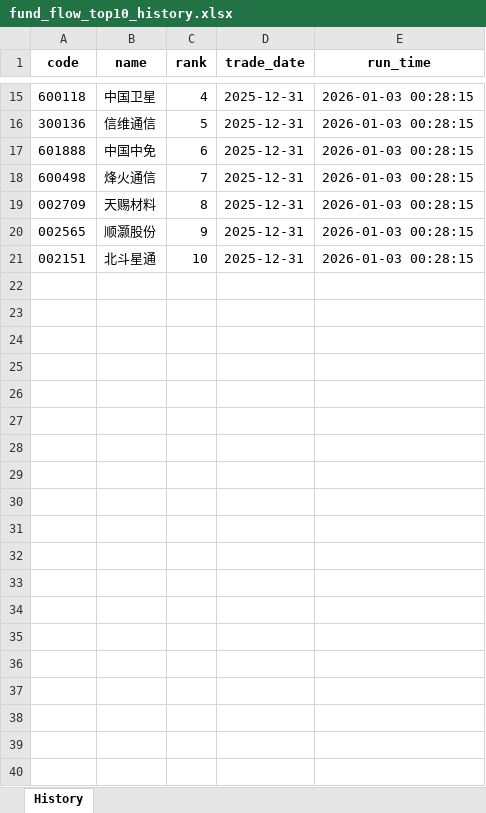
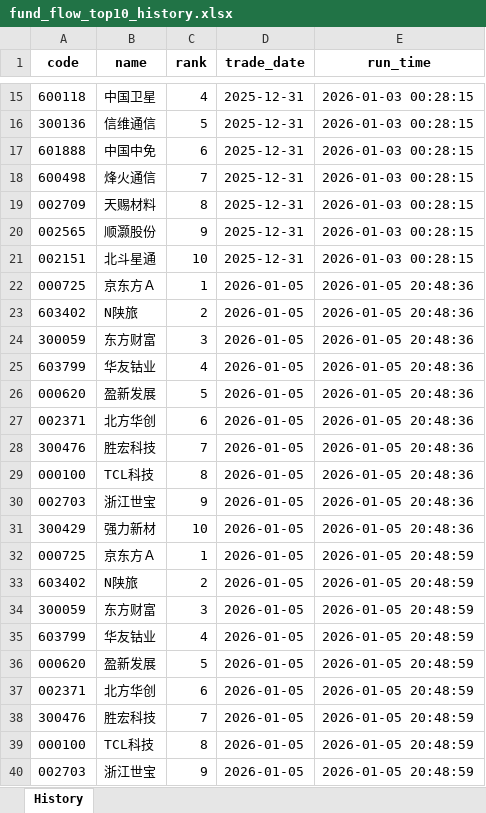
Before and after one commit to Feegoat06/AlphaScout, an Excel workbook: stockPicker/fund_flow_top10_history.xlsx, sheet History, drawn as a sheet; only a part is shown, gaps mark what is left out; values as stored, in another font and other column widths than the file's, no borders; the diff covers the shown part only; the diff names each change by its address in the sheet, - before the commit and + after, or states it on an @@ line.

```diff
--- a/stockPicker/fund_flow_top10_history.xlsx (sheet History)
+++ b/stockPicker/fund_flow_top10_history.xlsx (sheet History)
+row 22: 000725 | 京东方Ａ | 1 | 2026-01-05 | 2026-01-05 20:48:36
+row 23: 603402 | N陕旅 | 2 | 2026-01-05 | 2026-01-05 20:48:36
+row 24: 300059 | 东方财富 | 3 | 2026-01-05 | 2026-01-05 20:48:36
+row 25: 603799 | 华友钴业 | 4 | 2026-01-05 | 2026-01-05 20:48:36
+row 26: 000620 | 盈新发展 | 5 | 2026-01-05 | 2026-01-05 20:48:36
+row 27: 002371 | 北方华创 | 6 | 2026-01-05 | 2026-01-05 20:48:36
+row 28: 300476 | 胜宏科技 | 7 | 2026-01-05 | 2026-01-05 20:48:36
+row 29: 000100 | TCL科技 | 8 | 2026-01-05 | 2026-01-05 20:48:36
+row 30: 002703 | 浙江世宝 | 9 | 2026-01-05 | 2026-01-05 20:48:36
+row 31: 300429 | 强力新材 | 10 | 2026-01-05 | 2026-01-05 20:48:36
+row 32: 000725 | 京东方Ａ | 1 | 2026-01-05 | 2026-01-05 20:48:59
+row 33: 603402 | N陕旅 | 2 | 2026-01-05 | 2026-01-05 20:48:59
+row 34: 300059 | 东方财富 | 3 | 2026-01-05 | 2026-01-05 20:48:59
+row 35: 603799 | 华友钴业 | 4 | 2026-01-05 | 2026-01-05 20:48:59
+row 36: 000620 | 盈新发展 | 5 | 2026-01-05 | 2026-01-05 20:48:59
+row 37: 002371 | 北方华创 | 6 | 2026-01-05 | 2026-01-05 20:48:59
+row 38: 300476 | 胜宏科技 | 7 | 2026-01-05 | 2026-01-05 20:48:59
+row 39: 000100 | TCL科技 | 8 | 2026-01-05 | 2026-01-05 20:48:59
+row 40: 002703 | 浙江世宝 | 9 | 2026-01-05 | 2026-01-05 20:48:59
```
Also changed, not shown: 111 added rows elsewhere in this sheet, stockPicker/selected_cn_history.xlsx, 5 other files.
